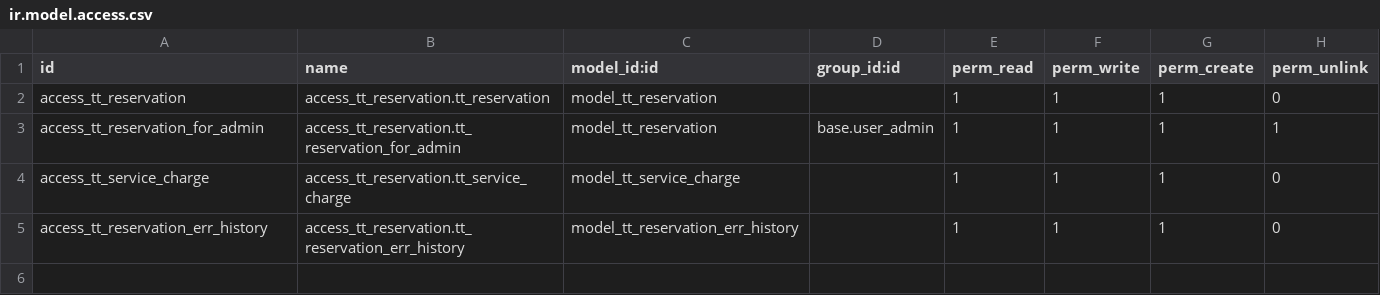
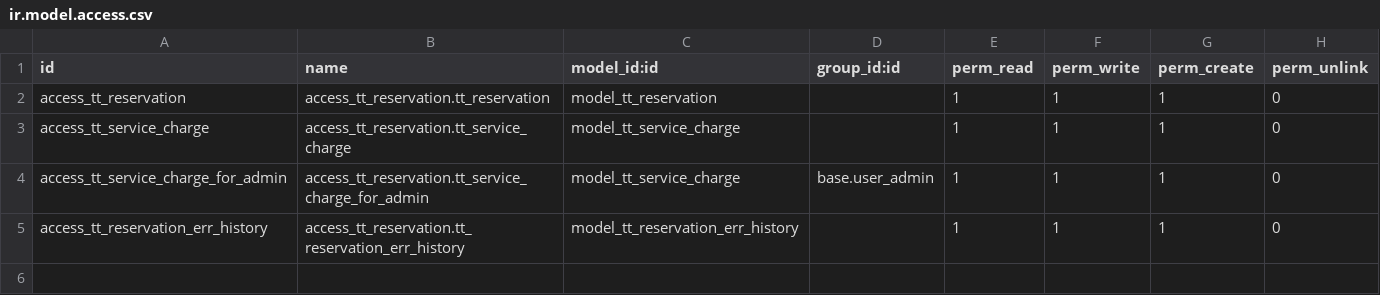
Before and after one commit to andygunawan96/odoo12_addons_tour_travel, a CSV file: tt_reservation/security/ir.model.access.csv, drawn as a sheet; only a part is shown.

Commit message:
Update ir.model.access.csv

```diff
--- a/tt_reservation/security/ir.model.access.csv
+++ b/tt_reservation/security/ir.model.access.csv
@@ -2,4 +2,4 @@ id,name,model_id:id,group_id:id,perm_read,perm_write,perm_create,perm_unlink
 access_tt_reservation,access_tt_reservation.tt_reservation,model_tt_reservation,,1,1,1,0
-access_tt_reservation_for_admin,access_tt_reservation.tt_reservation_for_admin,model_tt_reservation,base.user_admin,1,1,1,1
 access_tt_service_charge,access_tt_reservation.tt_service_charge,model_tt_service_charge,,1,1,1,0
+access_tt_service_charge_for_admin,access_tt_reservation.tt_service_charge_for_admin,model_tt_service_charge,base.user_admin,1,1,1,0
 access_tt_reservation_err_history,access_tt_reservation.tt_reservation_err_history,model_tt_reservation_err_history,,1,1,1,0
```
